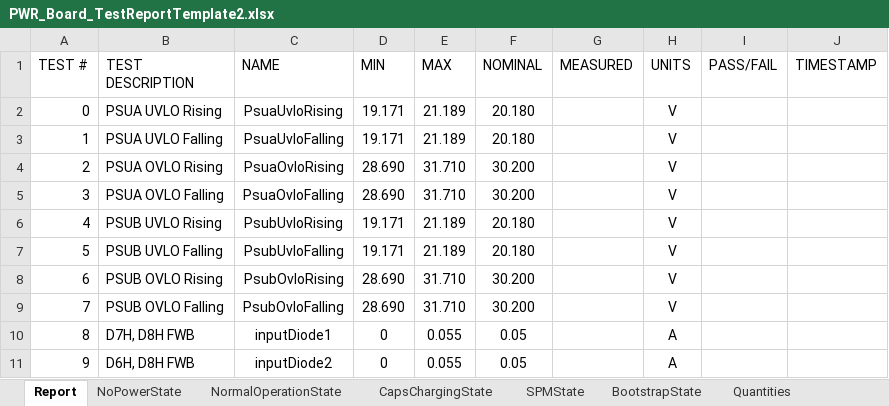
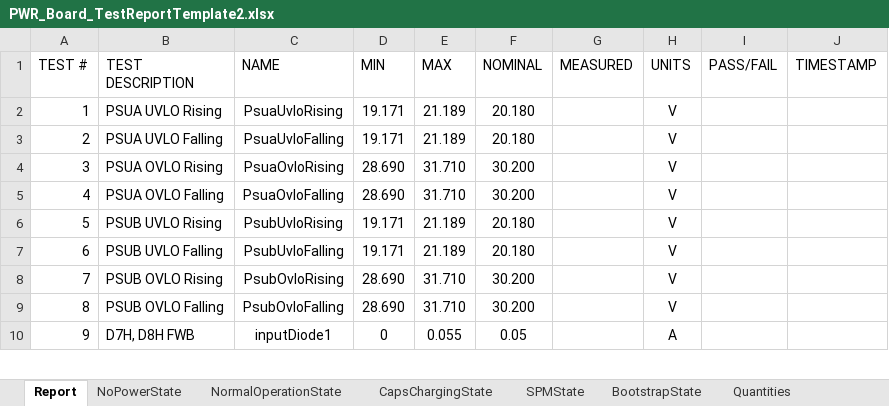
Before and after one commit to ninja-lab/pluto, an Excel workbook: PWRAutomatedTest/PWR_Board_TestReportTemplate2.xlsx, sheet Report, drawn as a sheet; only a part is shown; values as stored, in another font and other column widths than the file's, no borders; removed rows and columns are numbered as before the commit, all else as after; the diff covers the shown part only; the diff names each change by its address in the sheet, - before the commit and + after, or states it on an @@ line.

```diff
--- a/PWRAutomatedTest/PWR_Board_TestReportTemplate2.xlsx (sheet Report)
+++ b/PWRAutomatedTest/PWR_Board_TestReportTemplate2.xlsx (sheet Report)
-row 2: 0 | PSUA UVLO Rising | PsuaUvloRising | 19.171 | 21.189 | 20.180 |  | V
-B2 (TEST DESCRIPTION): PSUA UVLO Falling
+B2 (TEST DESCRIPTION): PSUA UVLO Rising
-C2 (NAME): PsuaUvloFalling
+C2 (NAME): PsuaUvloRising
-B3 (TEST DESCRIPTION): PSUA OVLO Rising
+B3 (TEST DESCRIPTION): PSUA UVLO Falling
-C3 (NAME): PsuaOvloRising
+C3 (NAME): PsuaUvloFalling
-D3 (MIN): 28.690
+D3 (MIN): 19.171
-E3 (MAX): 31.710
+E3 (MAX): 21.189
-F3 (NOMINAL): 30.200
+F3 (NOMINAL): 20.180
-B4 (TEST DESCRIPTION): PSUA OVLO Falling
+B4 (TEST DESCRIPTION): PSUA OVLO Rising
-C4 (NAME): PsuaOvloFalling
+C4 (NAME): PsuaOvloRising
-B5 (TEST DESCRIPTION): PSUB UVLO Rising
+B5 (TEST DESCRIPTION): PSUA OVLO Falling
-C5 (NAME): PsubUvloRising
+C5 (NAME): PsuaOvloFalling
-D5 (MIN): 19.171
+D5 (MIN): 28.690
-E5 (MAX): 21.189
+E5 (MAX): 31.710
-F5 (NOMINAL): 20.180
+F5 (NOMINAL): 30.200
-B6 (TEST DESCRIPTION): PSUB UVLO Falling
+B6 (TEST DESCRIPTION): PSUB UVLO Rising
-C6 (NAME): PsubUvloFalling
+C6 (NAME): PsubUvloRising
-B7 (TEST DESCRIPTION): PSUB OVLO Rising
+B7 (TEST DESCRIPTION): PSUB UVLO Falling
-C7 (NAME): PsubOvloRising
+C7 (NAME): PsubUvloFalling
-D7 (MIN): 28.690
+D7 (MIN): 19.171
-E7 (MAX): 31.710
+E7 (MAX): 21.189
-F7 (NOMINAL): 30.200
+F7 (NOMINAL): 20.180
-B8 (TEST DESCRIPTION): PSUB OVLO Falling
+B8 (TEST DESCRIPTION): PSUB OVLO Rising
-C8 (NAME): PsubOvloFalling
+C8 (NAME): PsubOvloRising
-B9 (TEST DESCRIPTION): D7H, D8H FWB
+B9 (TEST DESCRIPTION): PSUB OVLO Falling
-C9 (NAME): inputDiode1
+C9 (NAME): PsubOvloFalling
-D9 (MIN): 0
+D9 (MIN): 28.690
-E9 (MAX): 0.055
+E9 (MAX): 31.710
-F9 (NOMINAL): 0.05
+F9 (NOMINAL): 30.200
-H9 (UNITS): A
+H9 (UNITS): V
-B10 (TEST DESCRIPTION): D6H, D8H FWB
+B10 (TEST DESCRIPTION): D7H, D8H FWB
-C10 (NAME): inputDiode2
+C10 (NAME): inputDiode1
```
Also changed, not shown: 27 added rows, 26 removed rows and 200 edited cells elsewhere in this sheet, formulas that keep their value, 6 other files.
